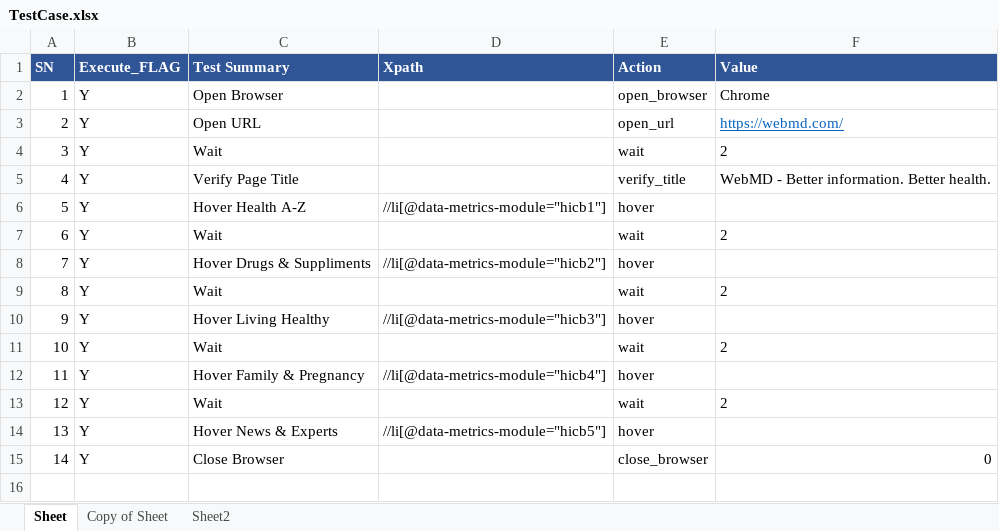
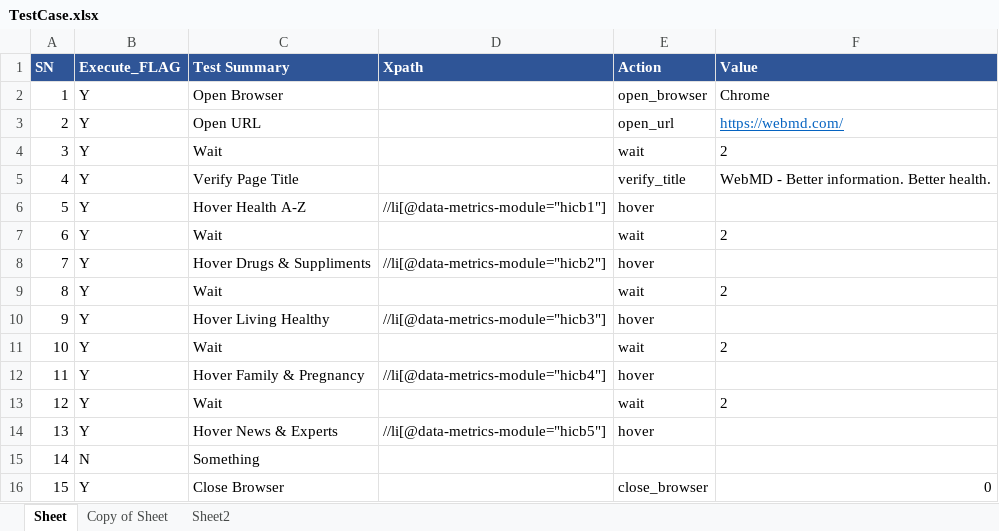
Before and after one commit to paudeljp/SQA-final-Assignment-Automation, an Excel workbook: Test_Case/TestCase.xlsx, sheet Sheet, drawn as a sheet; values as stored, in another font and other column widths than the file's, no borders; addresses are those after the commit; the diff names each change by its address in the sheet, - before the commit and + after, or states it on an @@ line.

```diff
--- a/Test_Case/TestCase.xlsx (sheet Sheet)
+++ b/Test_Case/TestCase.xlsx (sheet Sheet)
+row 15: 14 | N | Something
@@ column A (SN) renumbered from row 16 down @@
```
Also changed, not shown: Output_Result/test_result/TestResult.xlsx, 2 other files.
